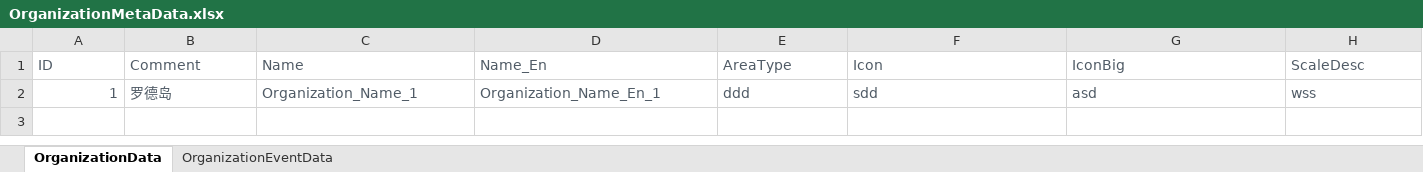
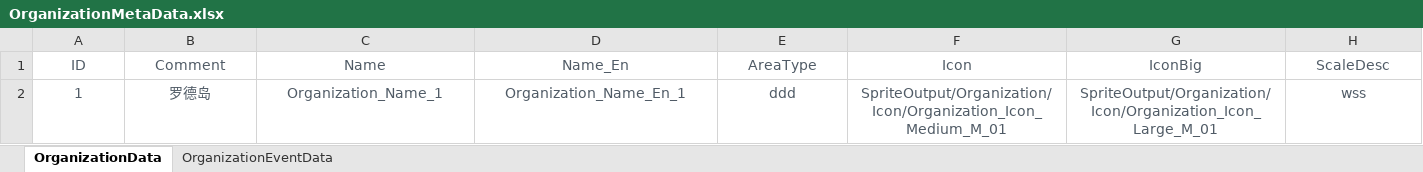
Before and after one commit to EpicProj/RPG, an Excel workbook: GameMaster/RPGTale/Data/Data_Excel/OrganizationMetaData.xlsx, sheet OrganizationData, drawn as a sheet; only a part is shown; values as stored, in another font and other column widths than the file's, no borders; the diff covers the shown part only; the diff names each change by its address in the sheet, - before the commit and + after, or states it on an @@ line.

```diff
--- a/GameMaster/RPGTale/Data/Data_Excel/OrganizationMetaData.xlsx (sheet OrganizationData)
+++ b/GameMaster/RPGTale/Data/Data_Excel/OrganizationMetaData.xlsx (sheet OrganizationData)
-A1:H1 alignment: left
+A1:H1 alignment: center
-A2 alignment: right
+A2 alignment: center
-B2:H2 alignment: left
+B2:H2 alignment: center
-F2 (Icon): sdd
+F2 (Icon): SpriteOutput/Organization/Icon/Organization_Icon_Medium_M_01
-G2 (IconBig): asd
+G2 (IconBig): SpriteOutput/Organization/Icon/Organization_Icon_Large_M_01
```
Also changed, not shown: cell formats elsewhere in this sheet, 14 other files.
